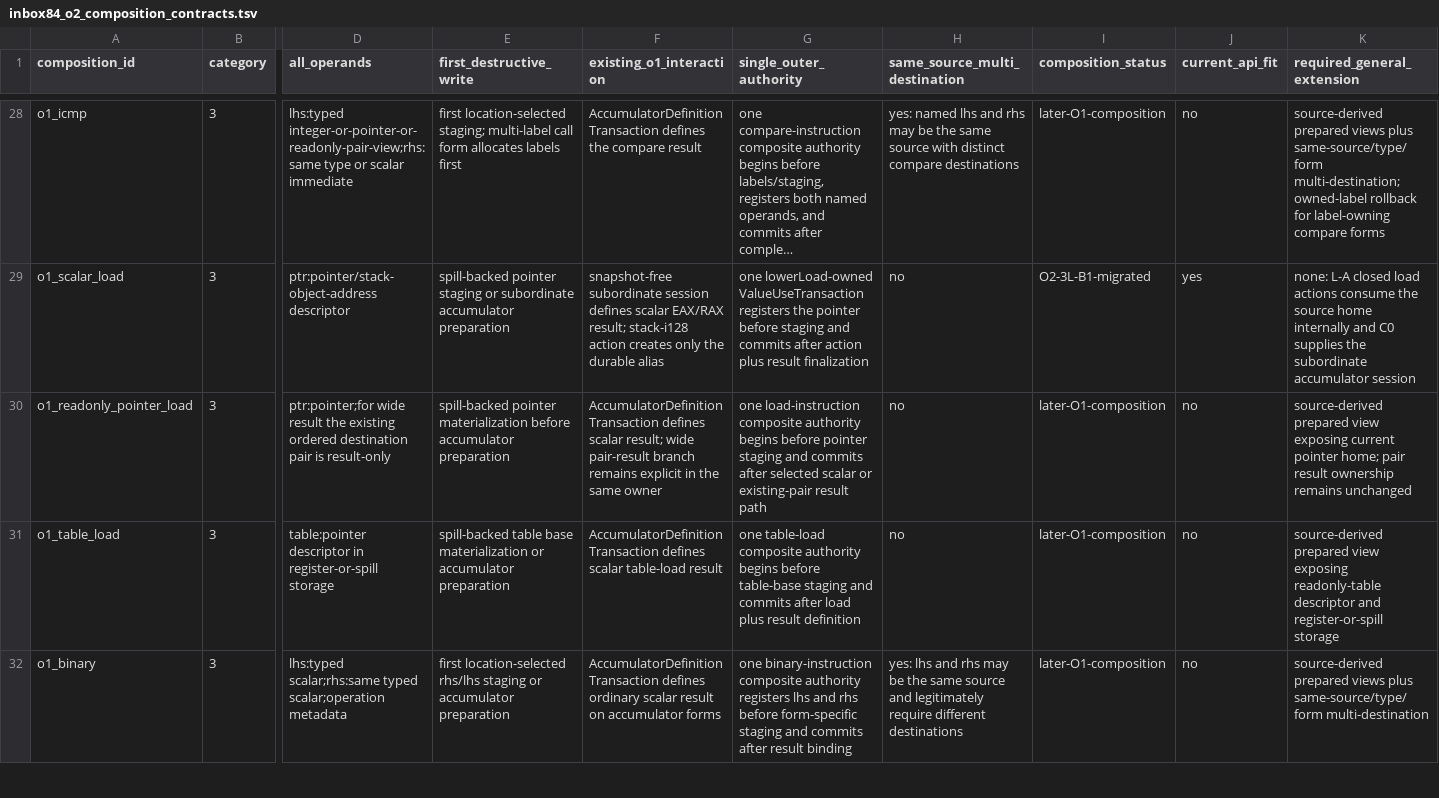
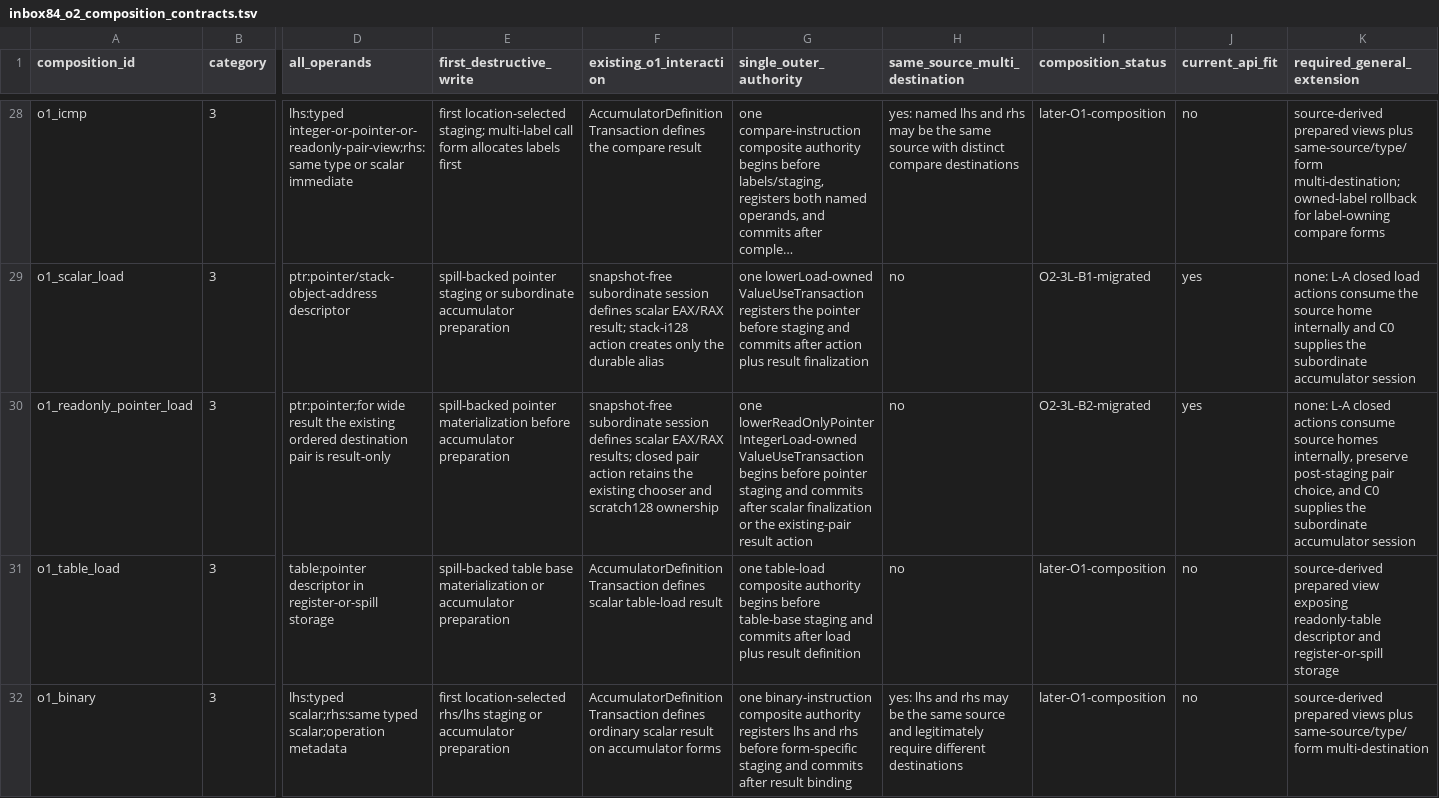
Before and after one commit to alogic0/z-llvm, a TSV file: docs/evidence/inbox84_o2_composition_contracts.tsv, drawn as a sheet; only a part is shown, gaps mark what is left out; long unchanged cells end in …; the diff names each change by its address in the sheet, - before the commit and + after, or states it on an @@ line.

```diff
--- a/docs/evidence/inbox84_o2_composition_contracts.tsv
+++ b/docs/evidence/inbox84_o2_composition_contracts.tsv
-F30 (existing_o1_interaction): AccumulatorDefinitionTransaction defines scalar result; wide pair-result branch remains explicit in the same owner
+F30 (existing_o1_interaction): snapshot-free subordinate session defines scalar EAX/RAX results; closed pair action retains the existing chooser and scratch128 ownership
-G30 (single_outer_authority): one load-instruction composite authority begins before pointer staging and commits after selected scalar or existing-pair result path
+G30 (single_outer_authority): one lowerReadOnlyPointerIntegerLoad-owned ValueUseTransaction begins before pointer staging and commits after scalar finalization or the existing-pair result action
-I30 (composition_status): later-O1-composition
+I30 (composition_status): O2-3L-B2-migrated
-J30 (current_api_fit): no
+J30 (current_api_fit): yes
-K30 (required_general_extension): source-derived prepared view exposing current pointer home; pair result ownership remains unchanged
+K30 (required_general_extension): none: L-A closed actions consume source homes internally, preserve post-staging pair choice, and C0 supplies the subordinate accumulator session
```
Also changed, not shown: docs/evidence/inbox81_o2_resolution_materialization_bypasses.tsv, docs/evidence/inbox84_o2_bypass_classification.tsv, 4 other files.
